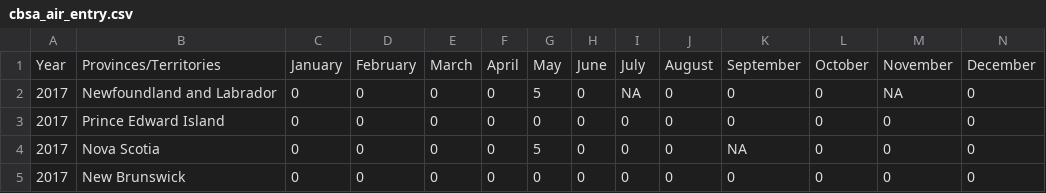
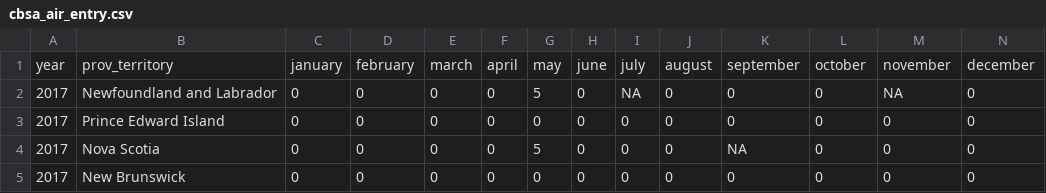
Before and after one commit to lifers/STCA-dataset, a CSV file: data/intermediate/cbsa_air_entry.csv, drawn as a sheet; only a part is shown; removed rows and columns are numbered as before the commit, all else as after; rows hold the shown columns only; the diff names each change by its address in the sheet, - before the commit and + after, or states it on an @@ line.

```diff
--- a/data/intermediate/cbsa_air_entry.csv
+++ b/data/intermediate/cbsa_air_entry.csv
-row 1: Year | Provinces/Territories | January | February | March | April | May | June | July | August | September | October | November | December
+row 1: year | prov_territory | january | february | march | april | may | june | july | august | september | october | november | december
```
Also changed, not shown: data/intermediate/cbsa_all_entry.csv, data/intermediate/cbsa_inland_entry.csv, 21 other files.
